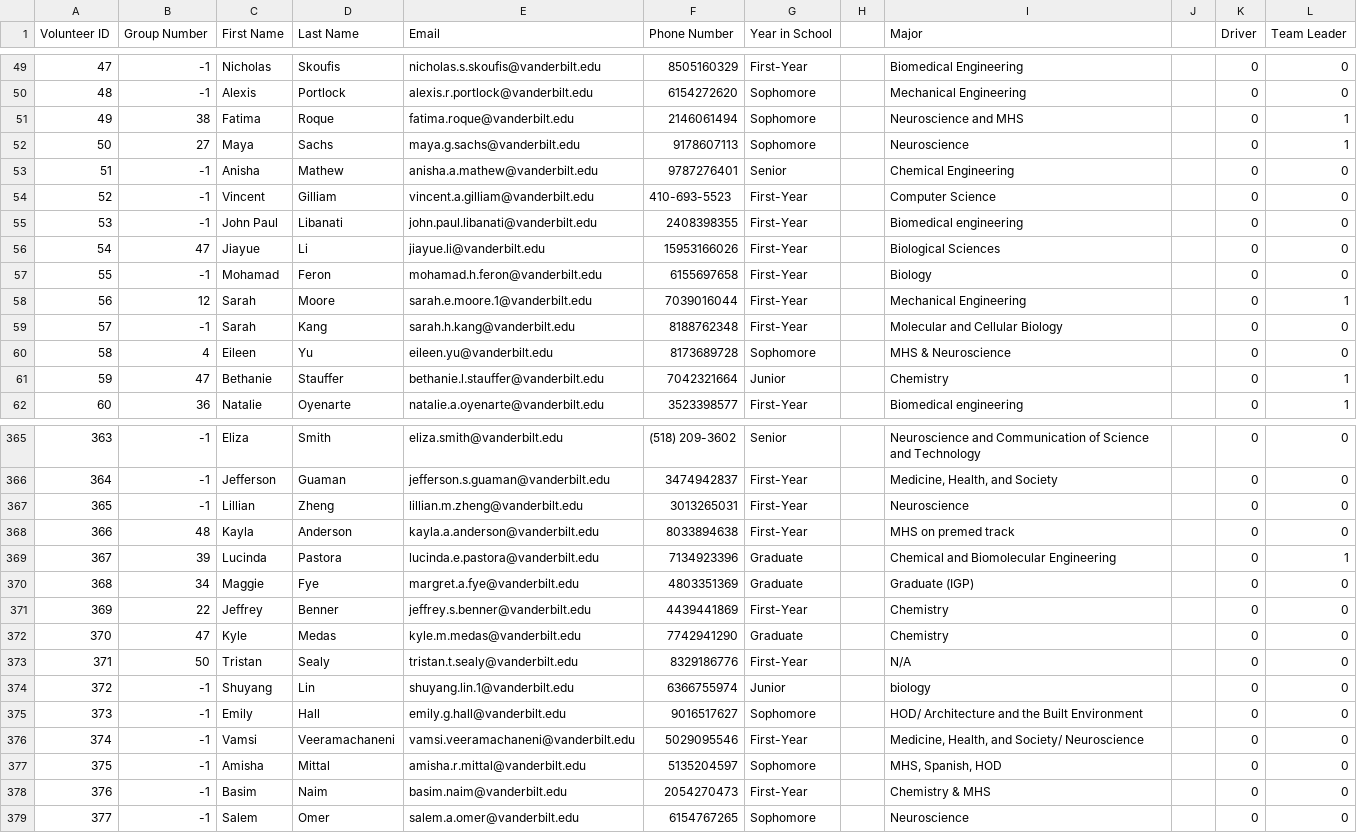
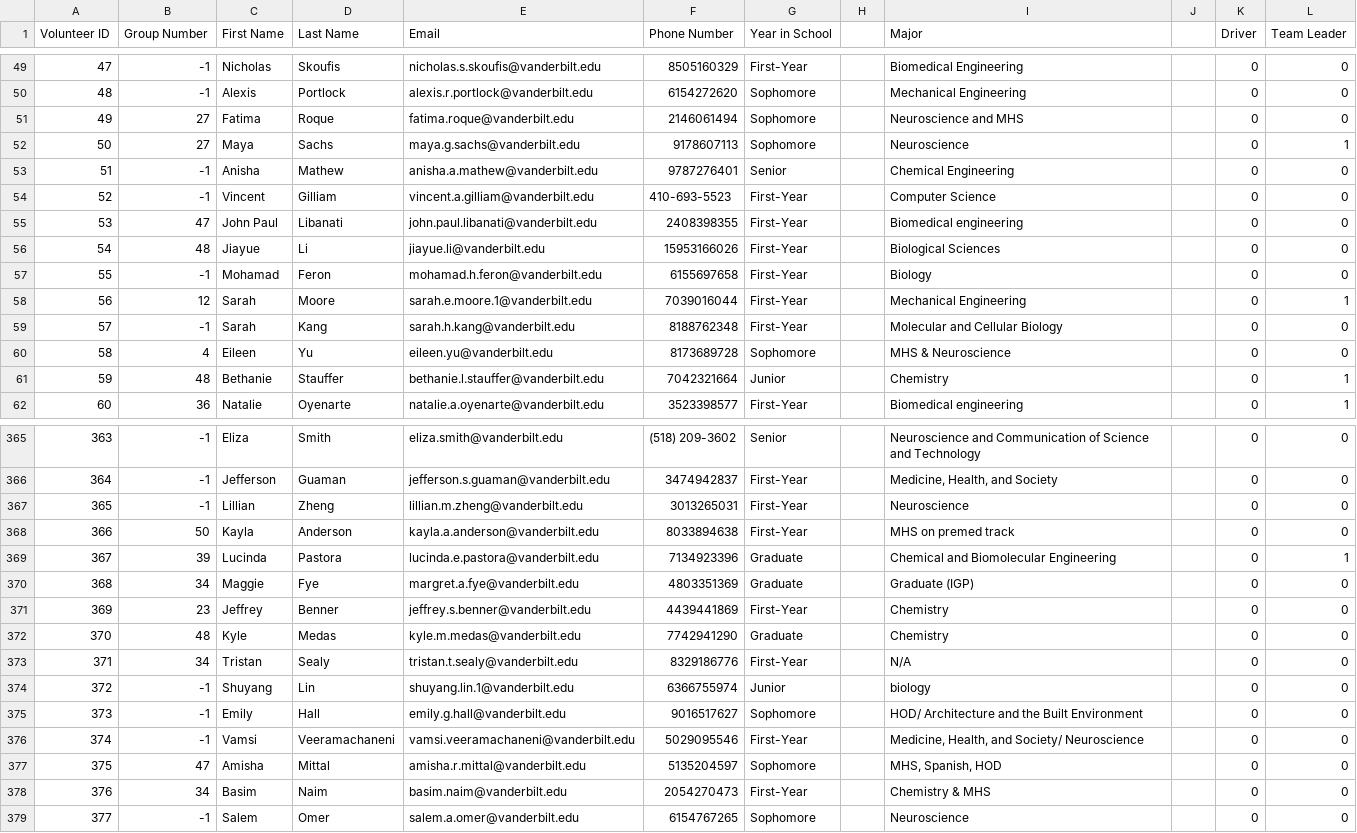
Before and after one commit to Vanderbilt-Student-Volunteers-Science/New_VSVS_Scheduler, a CSV file: results/raw_assignments.csv, drawn as a sheet; only a part is shown, gaps mark what is left out; the diff covers the shown part only; the diff names each change by its address in the sheet, - before the commit and + after, or states it on an @@ line.

```diff
--- a/results/raw_assignments.csv
+++ b/results/raw_assignments.csv
-B51 (Group Number): 38
+B51 (Group Number): 27
-L51 (Team Leader): 1
+L51 (Team Leader): 0
-B55 (Group Number): -1
+B55 (Group Number): 47
-B56 (Group Number): 47
+B56 (Group Number): 48
-B61 (Group Number): 47
+B61 (Group Number): 48
-B368 (Group Number): 48
+B368 (Group Number): 50
-B371 (Group Number): 22
+B371 (Group Number): 23
-B372 (Group Number): 47
+B372 (Group Number): 48
-B373 (Group Number): 50
+B373 (Group Number): 34
-B377 (Group Number): -1
+B377 (Group Number): 47
-B378 (Group Number): -1
+B378 (Group Number): 34
```
Also changed, not shown: 55 edited cells elsewhere in this file, data/classrooms.csv.
